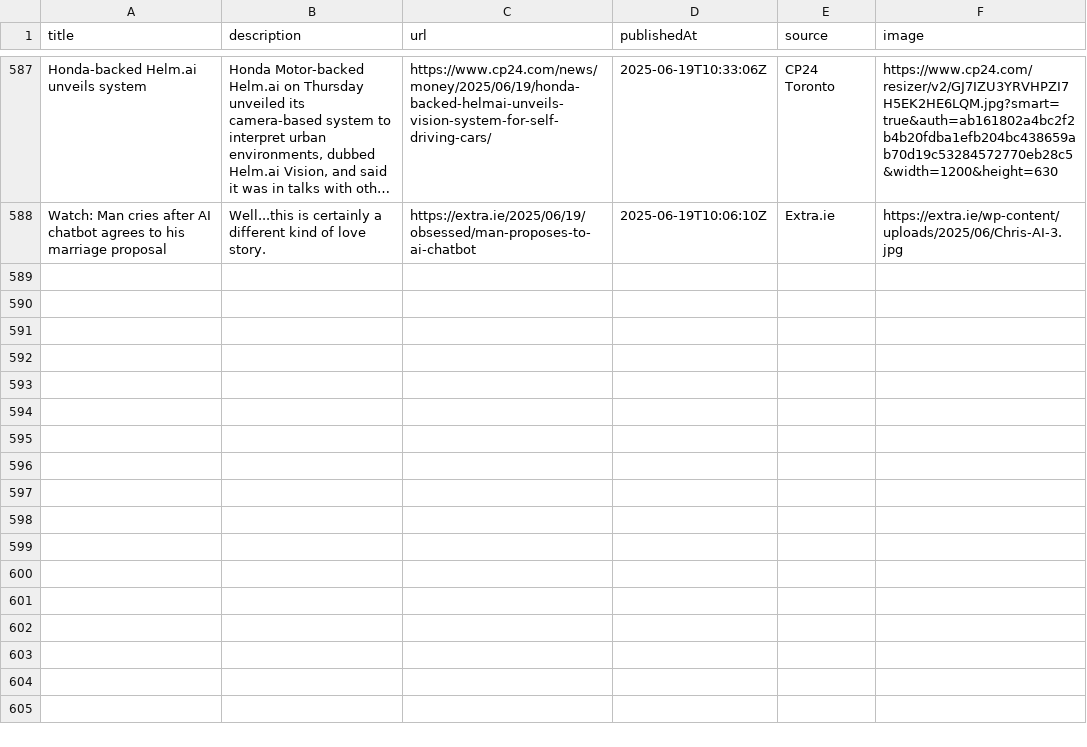
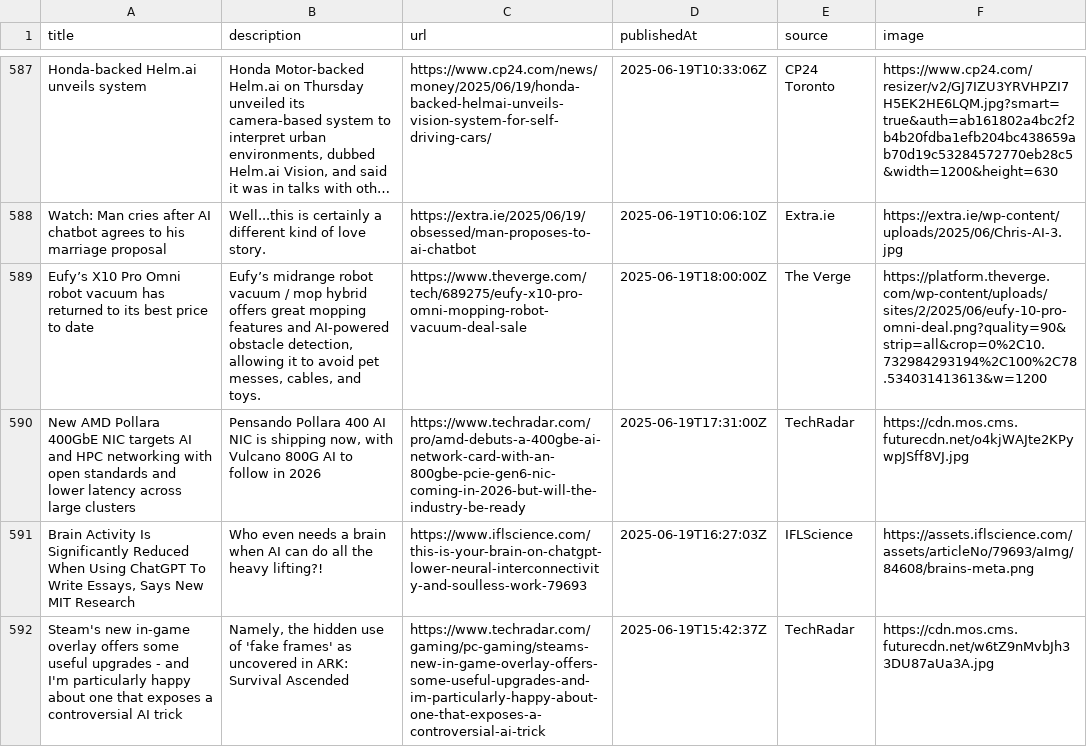
Before and after one commit to sathishkumar2002/ai_news_tracker, a CSV file: data/news_data.csv, drawn as a sheet; only a part is shown, gaps mark what is left out; long unchanged cells end in …; the diff names each change by its address in the sheet, - before the commit and + after, or states it on an @@ line.

```diff
--- a/data/news_data.csv
+++ b/data/news_data.csv
+row 589: Eufy’s X10 Pro Omni robot vacuum has returned to its best price to date | Eufy’s midrange robot vacuum / mop hybrid offers great mopping features and AI-powered obstacle detection, allowing it to avoid pet messes, cables, and toys. | https://www.theverge.com/tech/689275/eufy-x10-pro-omni-mopping-robot-vacuum-deal-sale | 2025-06-19T18:00:00Z | The Verge | https://platform.theverge.com/wp-content/uploads/sites/2/2025/06/eufy-10-pro-omni-deal.png?quality=90&strip=all&crop=0%2C10.732984293194%2C100%2C78.534031413613&w=1200
+row 590: New AMD Pollara 400GbE NIC targets AI and HPC networking with open standards and lower latency across large clusters | Pensando Pollara 400 AI NIC is shipping now, with Vulcano 800G AI to follow in 2026 | https://www.techradar.com/pro/amd-debuts-a-400gbe-ai-network-card-with-an-800gbe-pcie-gen6-nic-coming-in-2026-but-will-the-industry-be-ready | 2025-06-19T17:31:00Z | TechRadar | https://cdn.mos.cms.futurecdn.net/o4kjWAJte2KPywpJSff8VJ.jpg
+row 591: Brain Activity Is Significantly Reduced When Using ChatGPT To Write Essays, Says New MIT Research | Who even needs a brain when AI can do all the heavy lifting?! | https://www.iflscience.com/this-is-your-brain-on-chatgpt-lower-neural-interconnectivity-and-soulless-work-79693 | 2025-06-19T16:27:03Z | IFLScience | https://assets.iflscience.com/assets/articleNo/79693/aImg/84608/brains-meta.png
+row 592: Steam's new in-game overlay offers some useful upgrades - and I'm particularly happy about one that exposes a controversial AI trick | Namely, the hidden use of 'fake frames' as uncovered in ARK: Survival Ascended | https://www.techradar.com/gaming/pc-gaming/steams-new-in-game-overlay-offers-some-useful-upgrades-and-im-particularly-happy-about-one-that-exposes-a-controversial-ai-trick | 2025-06-19T15:42:37Z | TechRadar | https://cdn.mos.cms.futurecdn.net/w6tZ9nMvbJh33DU87aUa3A.jpg
```
